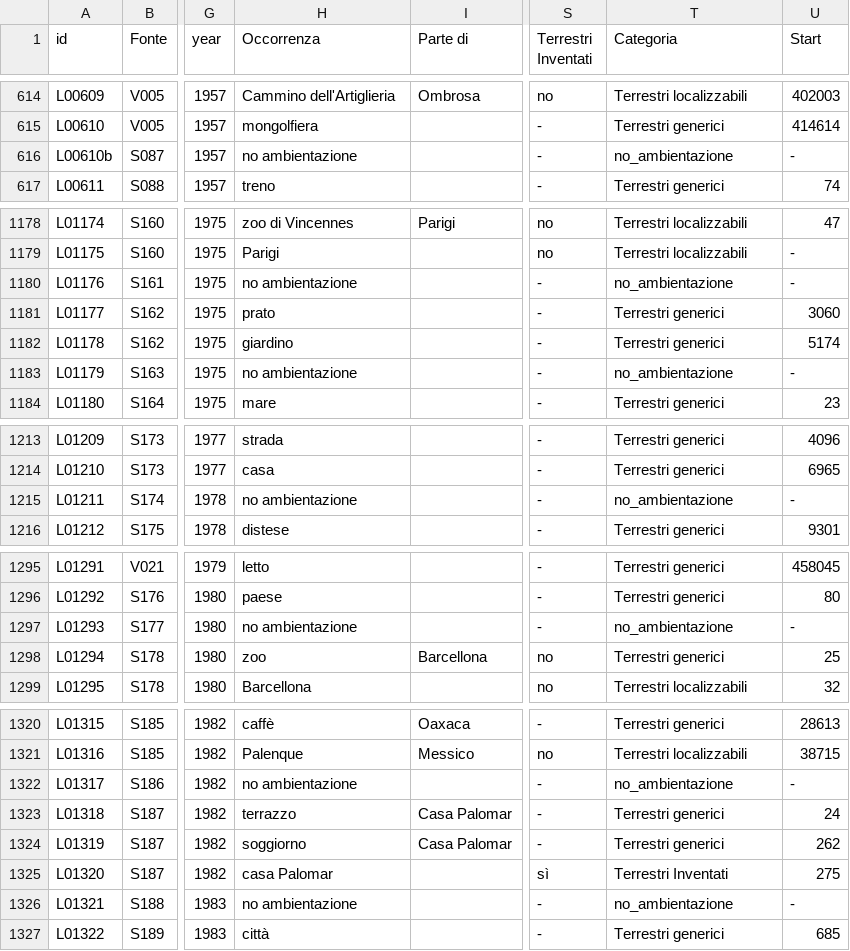
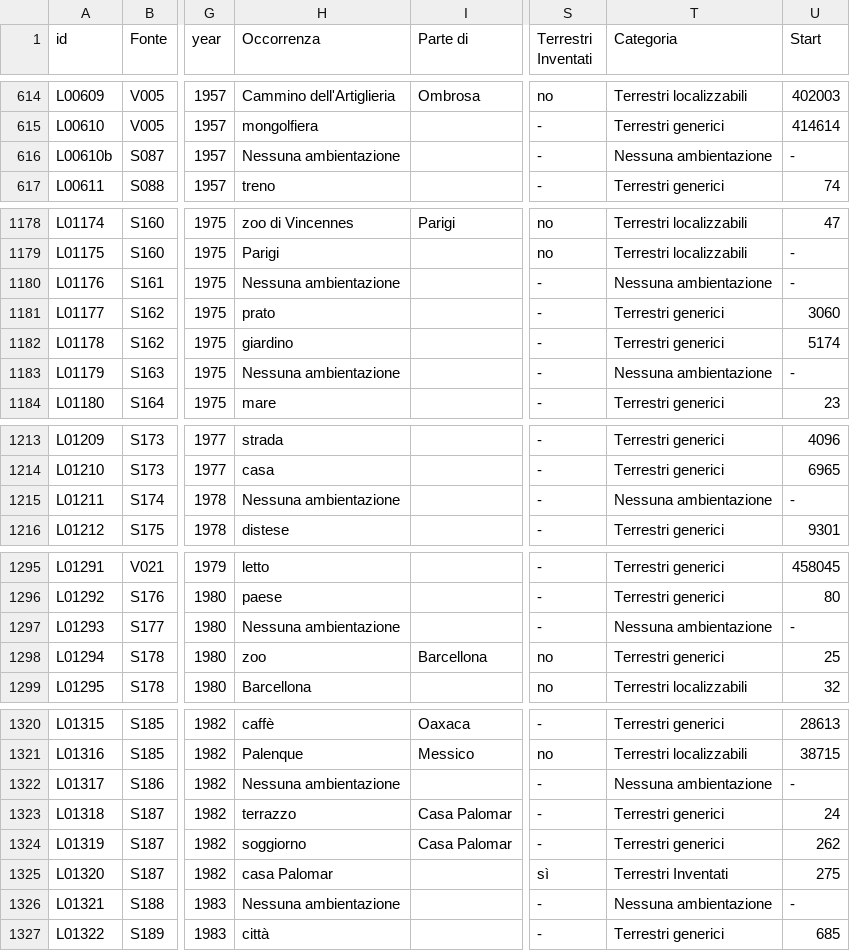
Before and after one commit to densitydesign/atlante-calvino-project, a TSV file: public/places-matrix-data.tsv, drawn as a sheet; only a part is shown, gaps mark what is left out; the diff covers the shown part only; the diff names each change by its address in the sheet, - before the commit and + after, or states it on an @@ line.

Commit message:
transform : further fix in places names

```diff
--- a/public/places-matrix-data.tsv
+++ b/public/places-matrix-data.tsv
-H616 (Occorrenza): no ambientazione
+H616 (Occorrenza): Nessuna ambientazione
-T616 (Categoria): no_ambientazione
+T616 (Categoria): Nessuna ambientazione
-H1180 (Occorrenza): no ambientazione
+H1180 (Occorrenza): Nessuna ambientazione
-T1180 (Categoria): no_ambientazione
+T1180 (Categoria): Nessuna ambientazione
-H1183 (Occorrenza): no ambientazione
+H1183 (Occorrenza): Nessuna ambientazione
-T1183 (Categoria): no_ambientazione
+T1183 (Categoria): Nessuna ambientazione
-H1215 (Occorrenza): no ambientazione
+H1215 (Occorrenza): Nessuna ambientazione
-T1215 (Categoria): no_ambientazione
+T1215 (Categoria): Nessuna ambientazione
-H1297 (Occorrenza): no ambientazione
+H1297 (Occorrenza): Nessuna ambientazione
-T1297 (Categoria): no_ambientazione
+T1297 (Categoria): Nessuna ambientazione
-H1322 (Occorrenza): no ambientazione
+H1322 (Occorrenza): Nessuna ambientazione
-T1322 (Categoria): no_ambientazione
+T1322 (Categoria): Nessuna ambientazione
-H1326 (Occorrenza): no ambientazione
+H1326 (Occorrenza): Nessuna ambientazione
-T1326 (Categoria): no_ambientazione
+T1326 (Categoria): Nessuna ambientazione
```
Also changed, not shown: 4 edited cells elsewhere in this file, 1 other file.
